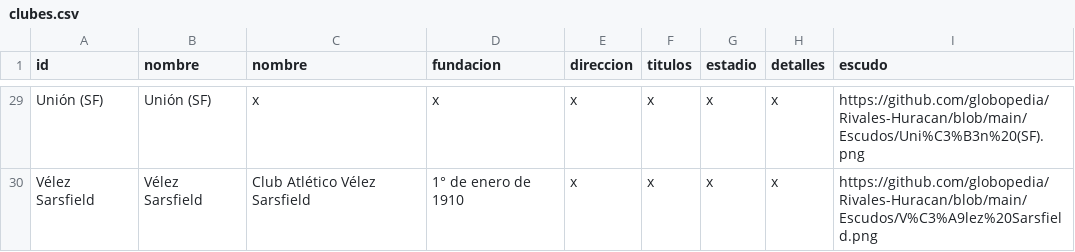
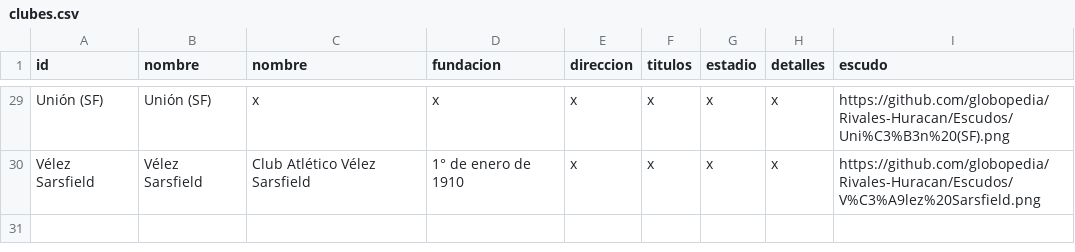
Before and after one commit to globopedia/Lubs, a CSV file: clubes.csv, drawn as a sheet; only a part is shown, gaps mark what is left out; the diff covers the shown part only; the diff names each change by its address in the sheet, - before the commit and + after, or states it on an @@ line.

```diff
--- a/clubes.csv
+++ b/clubes.csv
-I29 (escudo): https://github.com/globopedia/Rivales-Huracan/blob/main/Escudos/Uni%C3%B3n%20(SF).png
+I29 (escudo): https://github.com/globopedia/Rivales-Huracan/Escudos/Uni%C3%B3n%20(SF).png
-I30 (escudo): https://github.com/globopedia/Rivales-Huracan/blob/main/Escudos/V%C3%A9lez%20Sarsfield.png
+I30 (escudo): https://github.com/globopedia/Rivales-Huracan/Escudos/V%C3%A9lez%20Sarsfield.png
```
Also changed, not shown: 25 edited cells elsewhere in this file.
